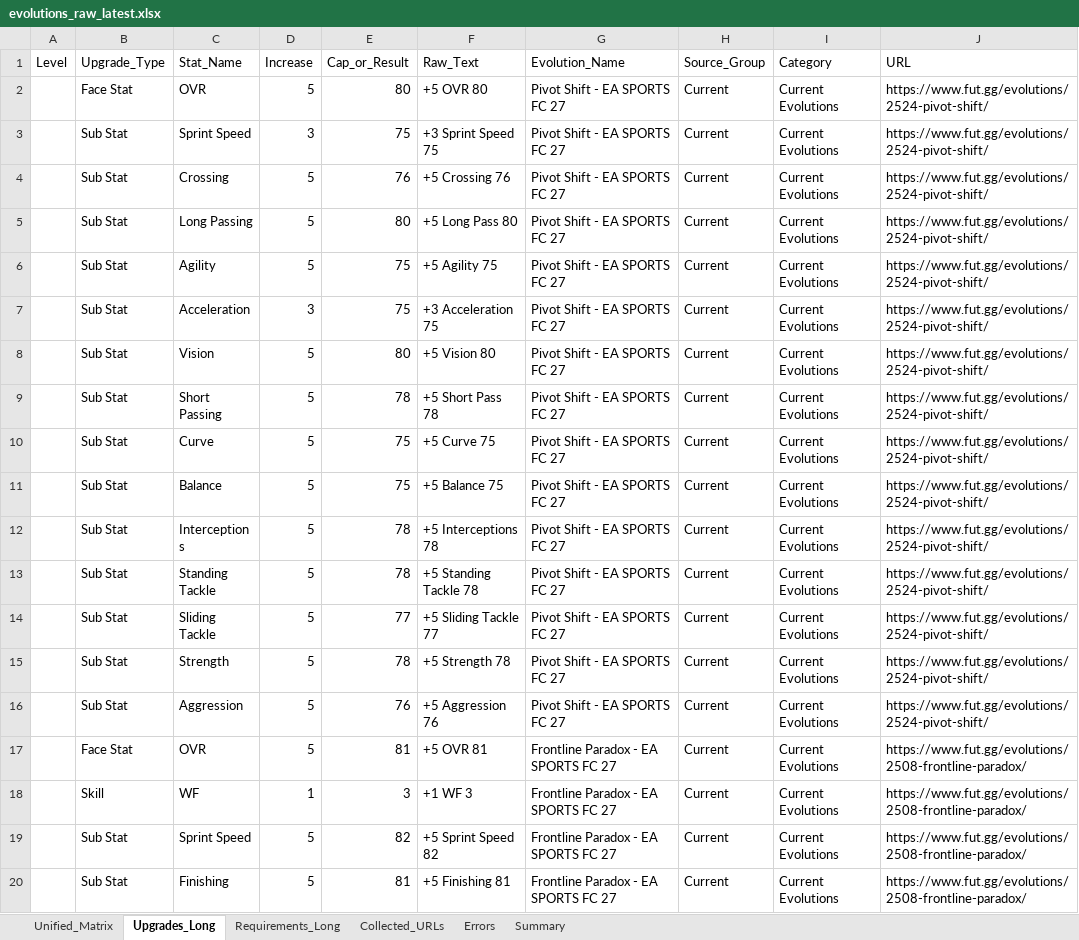
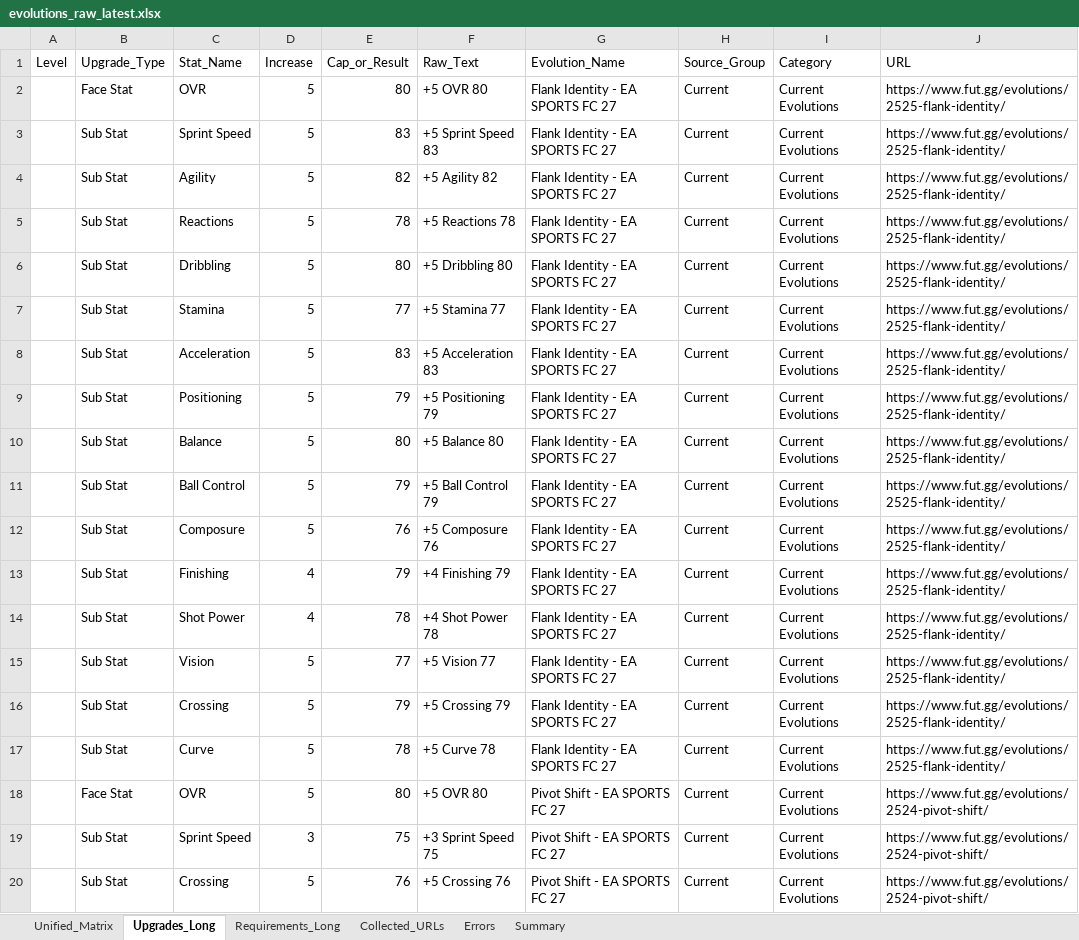
Before and after one commit to lemora87/futgg-objective-crawler, an Excel workbook: latest/evolutions_raw_latest.xlsx, sheet Upgrades_Long, drawn as a sheet; only a part is shown; the shorter side is filled out with more unchanged rows; values as stored, in another font and other column widths than the file's, no borders; the diff covers the shown part only; the diff names each change by its address in the sheet, - before the commit and + after, or states it on an @@ line.

```diff
--- a/latest/evolutions_raw_latest.xlsx (sheet Upgrades_Long)
+++ b/latest/evolutions_raw_latest.xlsx (sheet Upgrades_Long)
+row 2:  | Face Stat | OVR | 5 | 80 | +5 OVR 80 | Flank Identity - EA SPORTS FC 27 | Current | Current Evolutions | https://www.fut.gg/evolutions/2525-flank-identity/
+row 3:  | Sub Stat | Sprint Speed | 5 | 83 | +5 Sprint Speed 83 | Flank Identity - EA SPORTS FC 27 | Current | Current Evolutions | https://www.fut.gg/evolutions/2525-flank-identity/
+row 4:  | Sub Stat | Agility | 5 | 82 | +5 Agility 82 | Flank Identity - EA SPORTS FC 27 | Current | Current Evolutions | https://www.fut.gg/evolutions/2525-flank-identity/
+row 5:  | Sub Stat | Reactions | 5 | 78 | +5 Reactions 78 | Flank Identity - EA SPORTS FC 27 | Current | Current Evolutions | https://www.fut.gg/evolutions/2525-flank-identity/
+row 6:  | Sub Stat | Dribbling | 5 | 80 | +5 Dribbling 80 | Flank Identity - EA SPORTS FC 27 | Current | Current Evolutions | https://www.fut.gg/evolutions/2525-flank-identity/
+row 7:  | Sub Stat | Stamina | 5 | 77 | +5 Stamina 77 | Flank Identity - EA SPORTS FC 27 | Current | Current Evolutions | https://www.fut.gg/evolutions/2525-flank-identity/
+row 8:  | Sub Stat | Acceleration | 5 | 83 | +5 Acceleration 83 | Flank Identity - EA SPORTS FC 27 | Current | Current Evolutions | https://www.fut.gg/evolutions/2525-flank-identity/
+row 9:  | Sub Stat | Positioning | 5 | 79 | +5 Positioning 79 | Flank Identity - EA SPORTS FC 27 | Current | Current Evolutions | https://www.fut.gg/evolutions/2525-flank-identity/
+row 10:  | Sub Stat | Balance | 5 | 80 | +5 Balance 80 | Flank Identity - EA SPORTS FC 27 | Current | Current Evolutions | https://www.fut.gg/evolutions/2525-flank-identity/
+row 11:  | Sub Stat | Ball Control | 5 | 79 | +5 Ball Control 79 | Flank Identity - EA SPORTS FC 27 | Current | Current Evolutions | https://www.fut.gg/evolutions/2525-flank-identity/
+row 12:  | Sub Stat | Composure | 5 | 76 | +5 Composure 76 | Flank Identity - EA SPORTS FC 27 | Current | Current Evolutions | https://www.fut.gg/evolutions/2525-flank-identity/
+row 13:  | Sub Stat | Finishing | 4 | 79 | +4 Finishing 79 | Flank Identity - EA SPORTS FC 27 | Current | Current Evolutions | https://www.fut.gg/evolutions/2525-flank-identity/
+row 14:  | Sub Stat | Shot Power | 4 | 78 | +4 Shot Power 78 | Flank Identity - EA SPORTS FC 27 | Current | Current Evolutions | https://www.fut.gg/evolutions/2525-flank-identity/
+row 15:  | Sub Stat | Vision | 5 | 77 | +5 Vision 77 | Flank Identity - EA SPORTS FC 27 | Current | Current Evolutions | https://www.fut.gg/evolutions/2525-flank-identity/
+row 16:  | Sub Stat | Crossing | 5 | 79 | +5 Crossing 79 | Flank Identity - EA SPORTS FC 27 | Current | Current Evolutions | https://www.fut.gg/evolutions/2525-flank-identity/
+row 17:  | Sub Stat | Curve | 5 | 78 | +5 Curve 78 | Flank Identity - EA SPORTS FC 27 | Current | Current Evolutions | https://www.fut.gg/evolutions/2525-flank-identity/
```
Also changed, not shown: 12 removed rows elsewhere in this sheet, sheet Unified_Matrix, sheet Requirements_Long, sheet Collected_URLs, sheet Summary, latest/evolutions_analysis_latest.xlsx.
